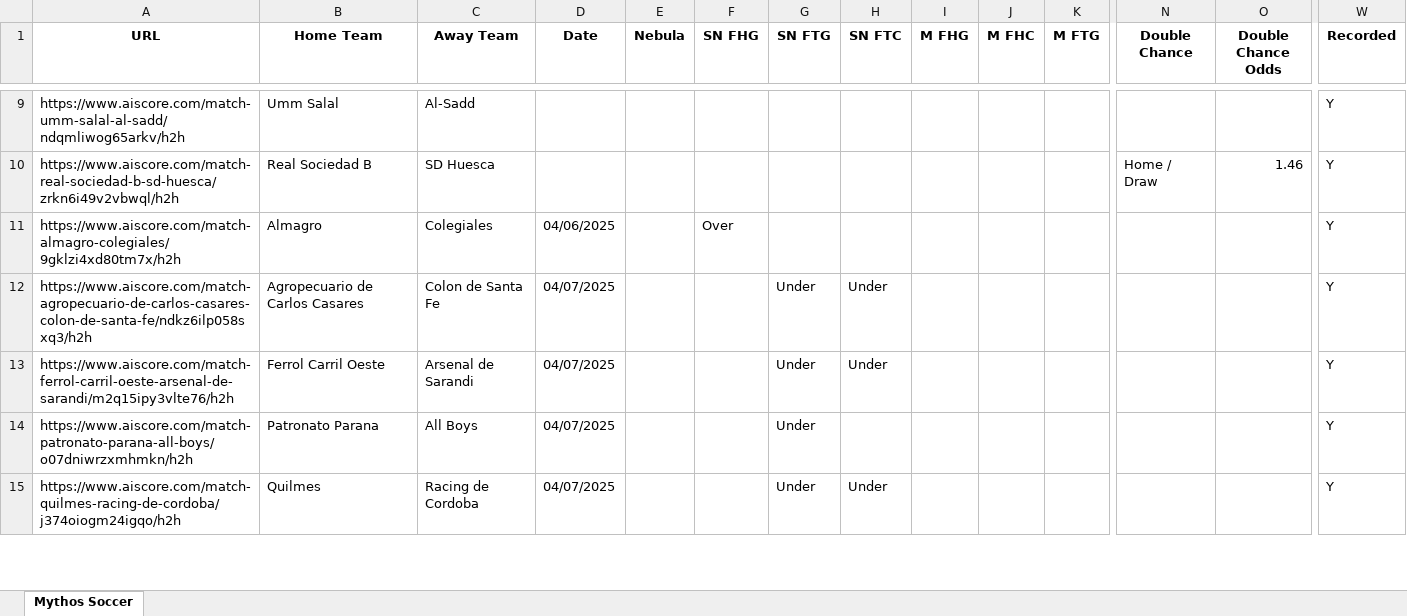
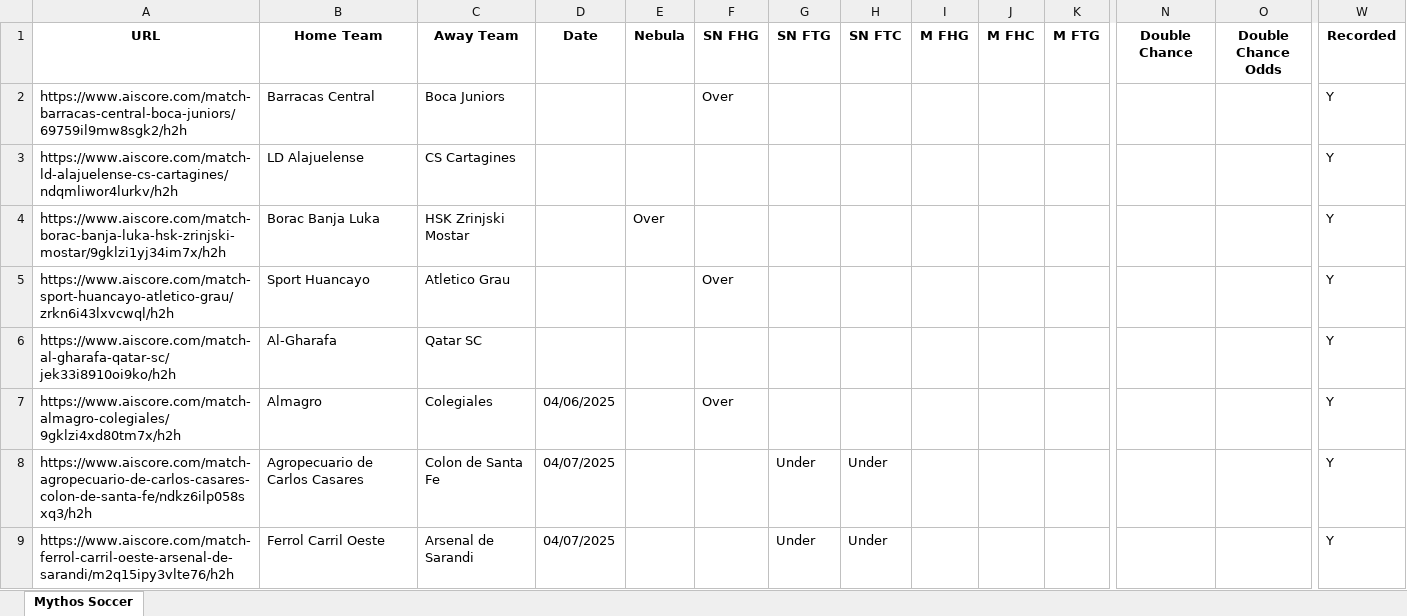
Before and after one commit to Captain-Duckie/whop, an Excel workbook: public/Soccer Records.xlsx, sheet Mythos Soccer, drawn as a sheet; only a part is shown, gaps mark what is left out; the shorter side is filled out with more unchanged rows; values as stored, in another font and other column widths than the file's, no borders; removed rows and columns are numbered as before the commit, all else as after; rows hold the shown columns only; the diff covers the shown part only; the diff names each change by its address in the sheet, - before the commit and + after, or states it on an @@ line.

Commit message:
Auto-update Soccer Records at 2025-10-18T21:15:58.189202

```diff
--- a/public/Soccer Records.xlsx (sheet Mythos Soccer)
+++ b/public/Soccer Records.xlsx (sheet Mythos Soccer)
-row 9: https://www.aiscore.com/match-umm-salal-al-sadd/ndqmliwog65arkv/h2h | Umm Salal | Al-Sadd |  |  |  |  |  |  |  |  |  |  | Y
-row 10: https://www.aiscore.com/match-real-sociedad-b-sd-huesca/zrkn6i49v2vbwql/h2h | Real Sociedad B | SD Huesca |  |  |  |  |  |  |  |  | Home / Draw | 1.46 | Y
+row 2: https://www.aiscore.com/match-barracas-central-boca-juniors/69759il9mw8sgk2/h2h | Barracas Central | Boca Juniors |  |  | Over |  |  |  |  |  |  |  | Y
+row 3: https://www.aiscore.com/match-ld-alajuelense-cs-cartagines/ndqmliwor4lurkv/h2h | LD Alajuelense | CS Cartagines |  |  |  |  |  |  |  |  |  |  | Y
+row 4: https://www.aiscore.com/match-borac-banja-luka-hsk-zrinjski-mostar/9gklzi1yj34im7x/h2h | Borac Banja Luka | HSK Zrinjski Mostar |  | Over |  |  |  |  |  |  |  |  | Y
+row 5: https://www.aiscore.com/match-sport-huancayo-atletico-grau/zrkn6i43lxvcwql/h2h | Sport Huancayo | Atletico Grau |  |  | Over |  |  |  |  |  |  |  | Y
+row 6: https://www.aiscore.com/match-al-gharafa-qatar-sc/jek33i8910oi9ko/h2h | Al-Gharafa | Qatar SC |  |  |  |  |  |  |  |  |  |  | Y
```
Also changed, not shown: 23 added rows and 7 removed rows elsewhere in this sheet.
